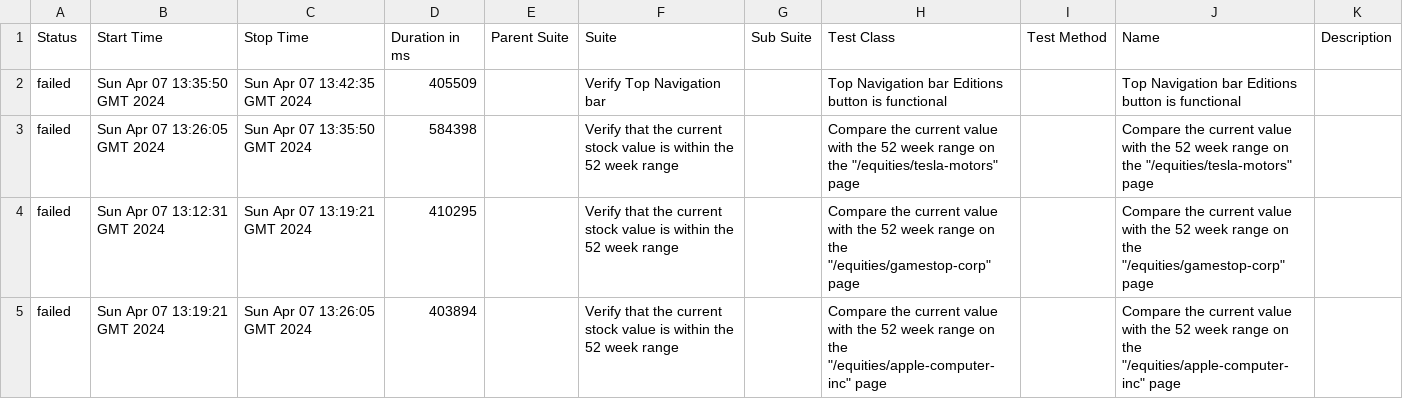
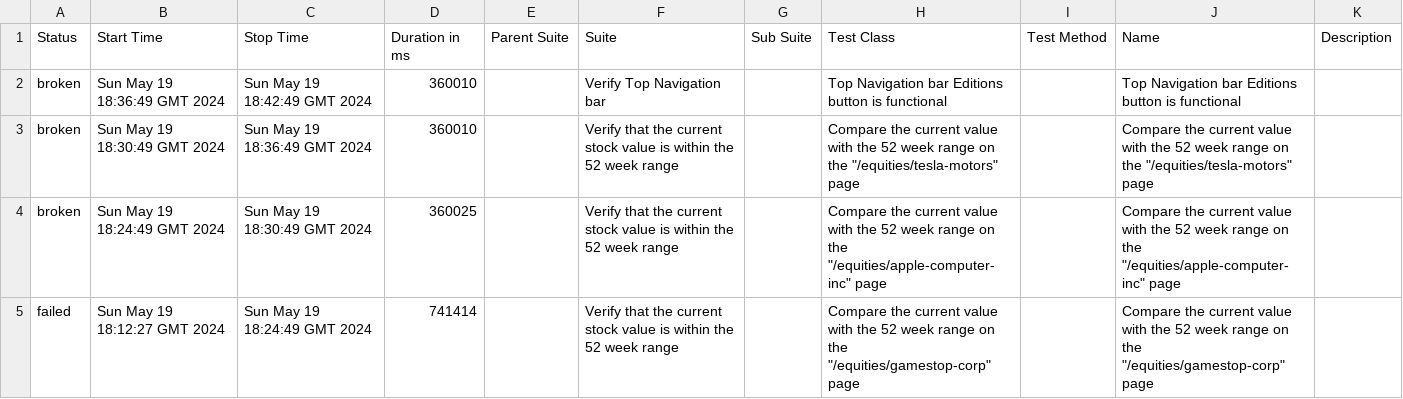
Before and after one commit to MRC81/Cucumber_Selenide, a CSV file: 11/data/suites.csv, drawn as a sheet.

```diff
--- a/11/data/suites.csv
+++ b/11/data/suites.csv
@@ -1,5 +1,5 @@
 "Status","Start Time","Stop Time","Duration in ms","Parent Suite","Suite","Sub Suite","Test Class","Test Method","Name","Description"
-"failed","Sun Apr 07 13:35:50 GMT 2024","Sun Apr 07 13:42:35 GMT 2024","405509","","Verify Top Navigation bar","","Top Navigation bar Editions button is functional","","Top Navigation bar Editions button is functional",""
-"failed","Sun Apr 07 13:26:05 GMT 2024","Sun Apr 07 13:35:50 GMT 2024","584398","","Verify that the current stock value is within the 52 week range","","Compare the current value with the 52 week range on the ""/equities/tesla-motors"" page","","Compare the current value with the 52 week range on the ""/equities/tesla-motors"" page",""
-"failed","Sun Apr 07 13:12:31 GMT 2024","Sun Apr 07 13:19:21 GMT 2024","410295","","Verify that the current stock value is within the 52 week range","","Compare the current value with the 52 week range on the ""/equities/gamestop-corp"" page","","Compare the current value with the 52 week range on the ""/equities/gamestop-corp"" page",""
-"failed","Sun Apr 07 13:19:21 GMT 2024","Sun Apr 07 13:26:05 GMT 2024","403894","","Verify that the current stock value is within the 52 week range","","Compare the current value with the 52 week range on the ""/equities/apple-computer-inc"" page","","Compare the current value with the 52 week range on the ""/equities/apple-computer-inc"" page",""
+"broken","Sun May 19 18:36:49 GMT 2024","Sun May 19 18:42:49 GMT 2024","360010","","Verify Top Navigation bar","","Top Navigation bar Editions button is functional","","Top Navigation bar Editions button is functional",""
+"broken","Sun May 19 18:30:49 GMT 2024","Sun May 19 18:36:49 GMT 2024","360010","","Verify that the current stock value is within the 52 week range","","Compare the current value with the 52 week range on the ""/equities/tesla-motors"" page","","Compare the current value with the 52 week range on the ""/equities/tesla-motors"" page",""
+"broken","Sun May 19 18:24:49 GMT 2024","Sun May 19 18:30:49 GMT 2024","360025","","Verify that the current stock value is within the 52 week range","","Compare the current value with the 52 week range on the ""/equities/apple-computer-inc"" page","","Compare the current value with the 52 week range on the ""/equities/apple-computer-inc"" page",""
+"failed","Sun May 19 18:12:27 GMT 2024","Sun May 19 18:24:49 GMT 2024","741414","","Verify that the current stock value is within the 52 week range","","Compare the current value with the 52 week range on the ""/equities/gamestop-corp"" page","","Compare the current value with the 52 week range on the ""/equities/gamestop-corp"" page",""
```
Also changed, not shown: 11/data/behaviors.csv, 38 other files.
